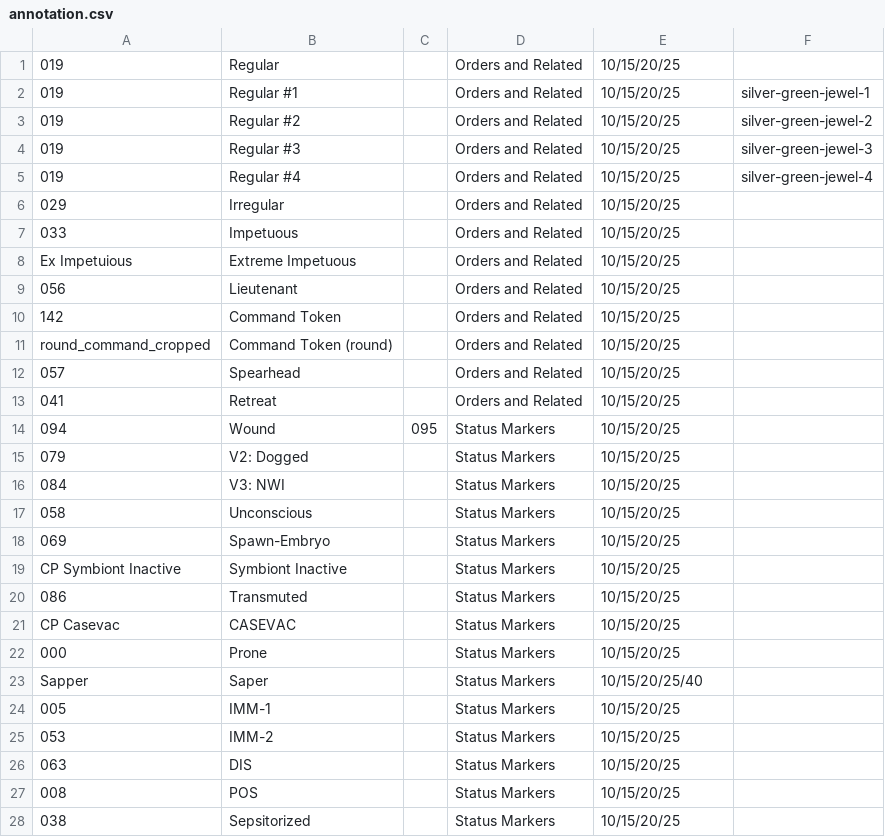
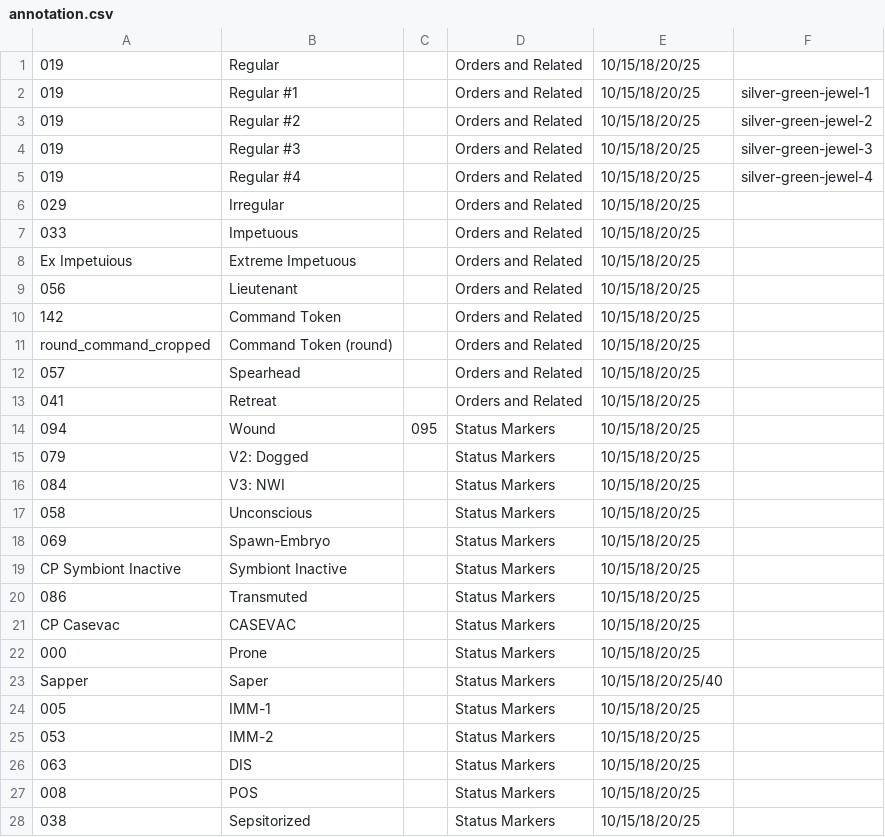
Before and after one commit to toadchild/infinity-marker-sheet, a CSV file: annotation.csv, drawn as a sheet; only a part is shown; the diff covers the shown part only.

```diff
--- a/annotation.csv
+++ b/annotation.csv
@@ -1,28 +1,28 @@
-019,Regular,,Orders and Related,10/15/20/25,
-019,Regular #1,,Orders and Related,10/15/20/25,silver-green-jewel-1
-019,Regular #2,,Orders and Related,10/15/20/25,silver-green-jewel-2
-019,Regular #3,,Orders and Related,10/15/20/25,silver-green-jewel-3
-019,Regular #4,,Orders and Related,10/15/20/25,silver-green-jewel-4
-029,Irregular,,Orders and Related,10/15/20/25,
-033,Impetuous,,Orders and Related,10/15/20/25,
-Ex Impetuious,Extreme Impetuous,,Orders and Related,10/15/20/25,
-056,Lieutenant,,Orders and Related,10/15/20/25,
-142,Command Token,,Orders and Related,10/15/20/25,
-round_command_cropped,Command Token (round),,Orders and Related,10/15/20/25,
-057,Spearhead,,Orders and Related,10/15/20/25,
-041,Retreat,,Orders and Related,10/15/20/25,
-094,Wound,095,Status Markers,10/15/20/25,
-079,V2: Dogged,,Status Markers,10/15/20/25,
-084,V3: NWI,,Status Markers,10/15/20/25,
-058,Unconscious,,Status Markers,10/15/20/25,
-069,Spawn-Embryo,,Status Markers,10/15/20/25,
-CP Symbiont Inactive,Symbiont Inactive,,Status Markers,10/15/20/25,
-086,Transmuted,,Status Markers,10/15/20/25,
-CP Casevac,CASEVAC,,Status Markers,10/15/20/25,
-000,Prone,,Status Markers,10/15/20/25,
-Sapper,Saper,,Status Markers,10/15/20/25/40,
-005,IMM-1,,Status Markers,10/15/20/25,
-053,IMM-2,,Status Markers,10/15/20/25,
-063,DIS,,Status Markers,10/15/20/25,
-008,POS,,Status Markers,10/15/20/25,
-038,Sepsitorized,,Status Markers,10/15/20/25,
+019,Regular,,Orders and Related,10/15/18/20/25,
+019,Regular #1,,Orders and Related,10/15/18/20/25,silver-green-jewel-1
+019,Regular #2,,Orders and Related,10/15/18/20/25,silver-green-jewel-2
+019,Regular #3,,Orders and Related,10/15/18/20/25,silver-green-jewel-3
+019,Regular #4,,Orders and Related,10/15/18/20/25,silver-green-jewel-4
+029,Irregular,,Orders and Related,10/15/18/20/25,
+033,Impetuous,,Orders and Related,10/15/18/20/25,
+Ex Impetuious,Extreme Impetuous,,Orders and Related,10/15/18/20/25,
+056,Lieutenant,,Orders and Related,10/15/18/20/25,
+142,Command Token,,Orders and Related,10/15/18/20/25,
+round_command_cropped,Command Token (round),,Orders and Related,10/15/18/20/25,
+057,Spearhead,,Orders and Related,10/15/18/20/25,
+041,Retreat,,Orders and Related,10/15/18/20/25,
+094,Wound,095,Status Markers,10/15/18/20/25,
+079,V2: Dogged,,Status Markers,10/15/18/20/25,
+084,V3: NWI,,Status Markers,10/15/18/20/25,
+058,Unconscious,,Status Markers,10/15/18/20/25,
+069,Spawn-Embryo,,Status Markers,10/15/18/20/25,
+CP Symbiont Inactive,Symbiont Inactive,,Status Markers,10/15/18/20/25,
+086,Transmuted,,Status Markers,10/15/18/20/25,
+CP Casevac,CASEVAC,,Status Markers,10/15/18/20/25,
+000,Prone,,Status Markers,10/15/18/20/25,
+Sapper,Saper,,Status Markers,10/15/18/20/25/40,
+005,IMM-1,,Status Markers,10/15/18/20/25,
+053,IMM-2,,Status Markers,10/15/18/20/25,
+063,DIS,,Status Markers,10/15/18/20/25,
+008,POS,,Status Markers,10/15/18/20/25,
+038,Sepsitorized,,Status Markers,10/15/18/20/25,
```
Also changed, not shown: 48 edited cells elsewhere in this file.
